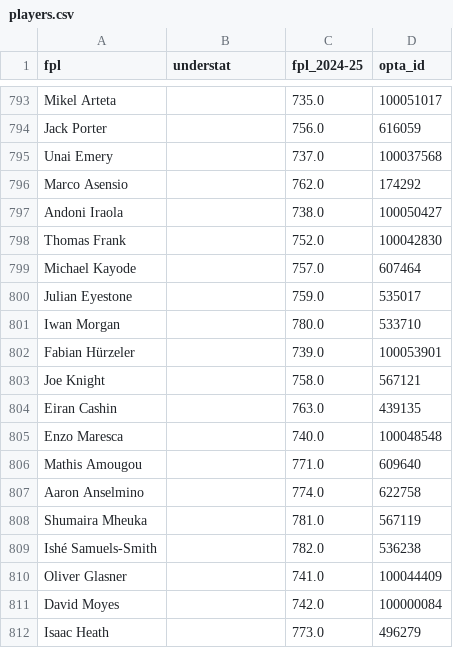
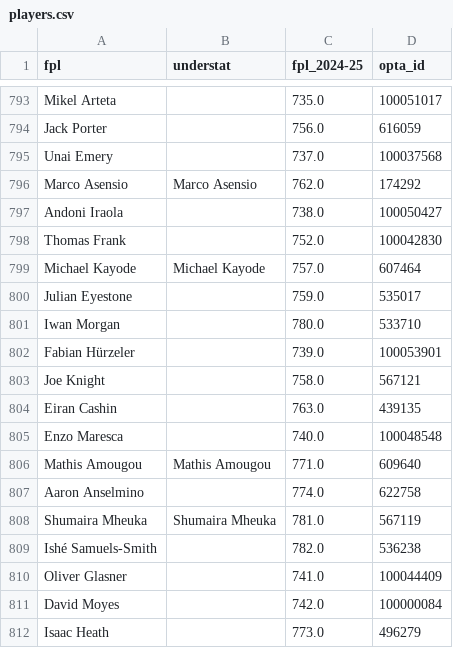
Before and after one commit to martinrojasmet/fpl-prediction, a CSV file: backend/data/pivot/players.csv, drawn as a sheet; only a part is shown, gaps mark what is left out; the diff covers the shown part only.

Commit message:
understat names update fixed

```diff
--- a/backend/data/pivot/players.csv
+++ b/backend/data/pivot/players.csv
@@ -795,6 +795,6 @@ Jack Porter,,756.0,616059
 Unai Emery,,737.0,100037568
-Marco Asensio,,762.0,174292
+Marco Asensio,Marco Asensio,762.0,174292
 Andoni Iraola,,738.0,100050427
 Thomas Frank,,752.0,100042830
-Michael Kayode,,757.0,607464
+Michael Kayode,Michael Kayode,757.0,607464
 Julian Eyestone,,759.0,535017
@@ -805,5 +805,5 @@ Eiran Cashin,,763.0,439135
 Enzo Maresca,,740.0,100048548
-Mathis Amougou,,771.0,609640
+Mathis Amougou,Mathis Amougou,771.0,609640
 Aaron Anselmino,,774.0,622758
-Shumaira Mheuka,,781.0,567119
+Shumaira Mheuka,Shumaira Mheuka,781.0,567119
 Ishé Samuels-Smith,,782.0,536238
```
Also changed, not shown: 1 added row and 10 edited cells elsewhere in this file, 2 other files.
